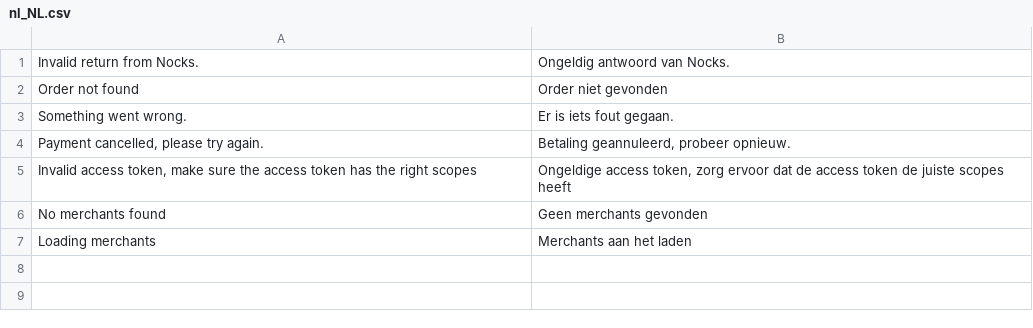
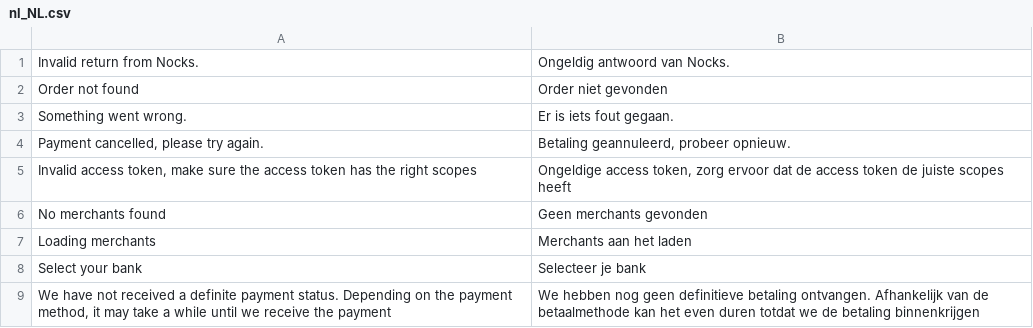
Before and after one commit to nocksapp/checkout-magento2, a CSV file: i18n/nl_NL.csv, drawn as a sheet.

Commit message:
Support for new payment methods:
- iDEAL
- SEPA
- Nocks Balance

```diff
--- a/i18n/nl_NL.csv
+++ b/i18n/nl_NL.csv
@@ -7 +7,3 @@
 "Loading merchants", "Merchants aan het laden"
+"Select your bank", "Selecteer je bank"
+"We have not received a definite payment status. Depending on the payment method, it may take a while until we receive the payment", "We hebben nog geen definitieve betaling ontvangen. Afhankelijk van de betaalmethode kan het even duren totdat we de betaling binnenkrijgen"
```
Also changed, not shown: i18n/en_US.csv, 21 other files.
